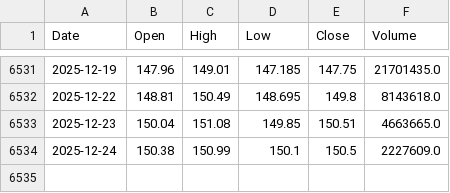
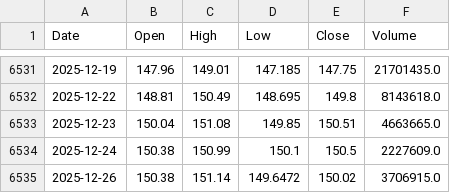
Before and after one commit to NewCity250/Finance-Data-Gathering-Agent, a CSV file: data/CVX_prices.csv, drawn as a sheet; only a part is shown, gaps mark what is left out; the diff names each change by its address in the sheet, - before the commit and + after, or states it on an @@ line.

Commit message:
Update data

```diff
--- a/data/CVX_prices.csv
+++ b/data/CVX_prices.csv
+row 6535: 2025-12-26 | 150.38 | 151.14 | 149.6472 | 150.02 | 3706915.0
```
Also changed, not shown: data/XOM_prices.csv.
